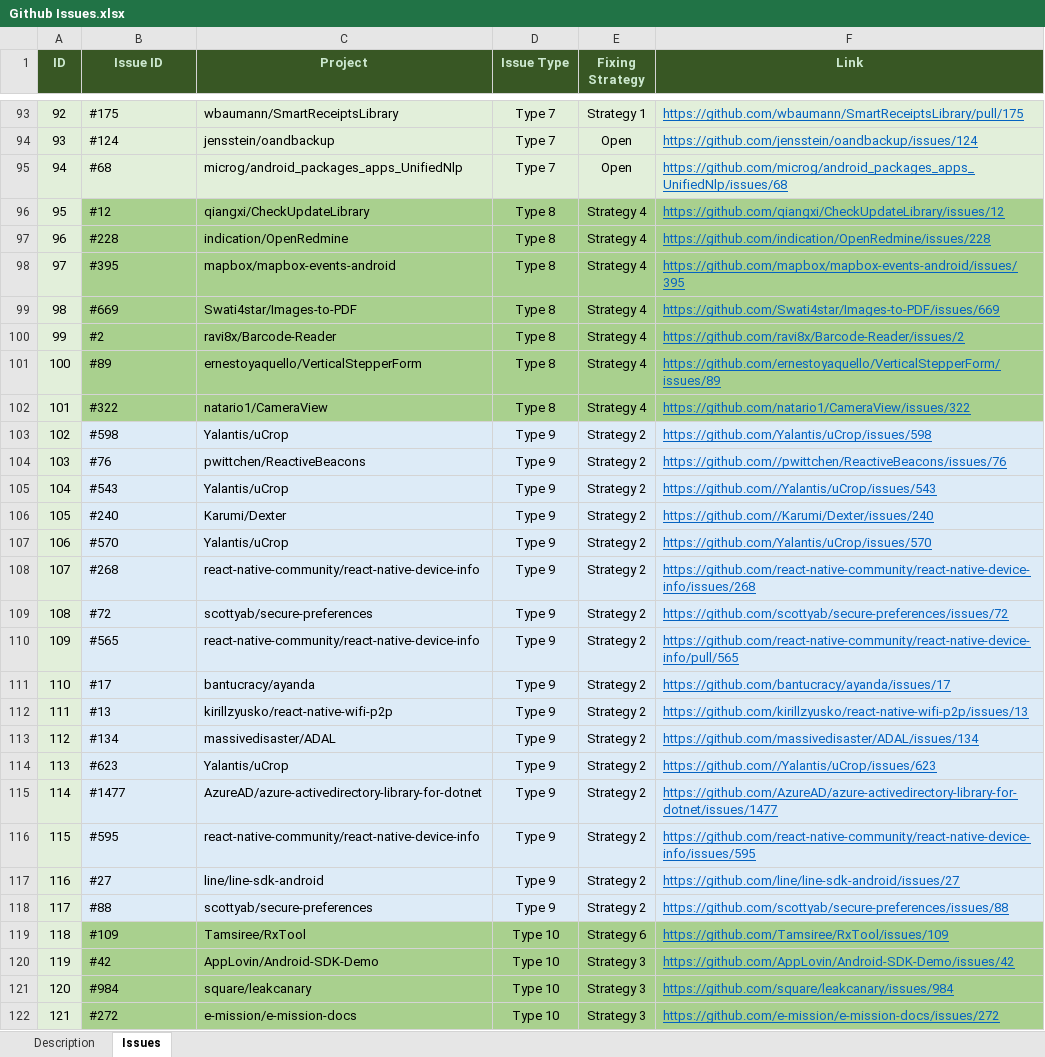
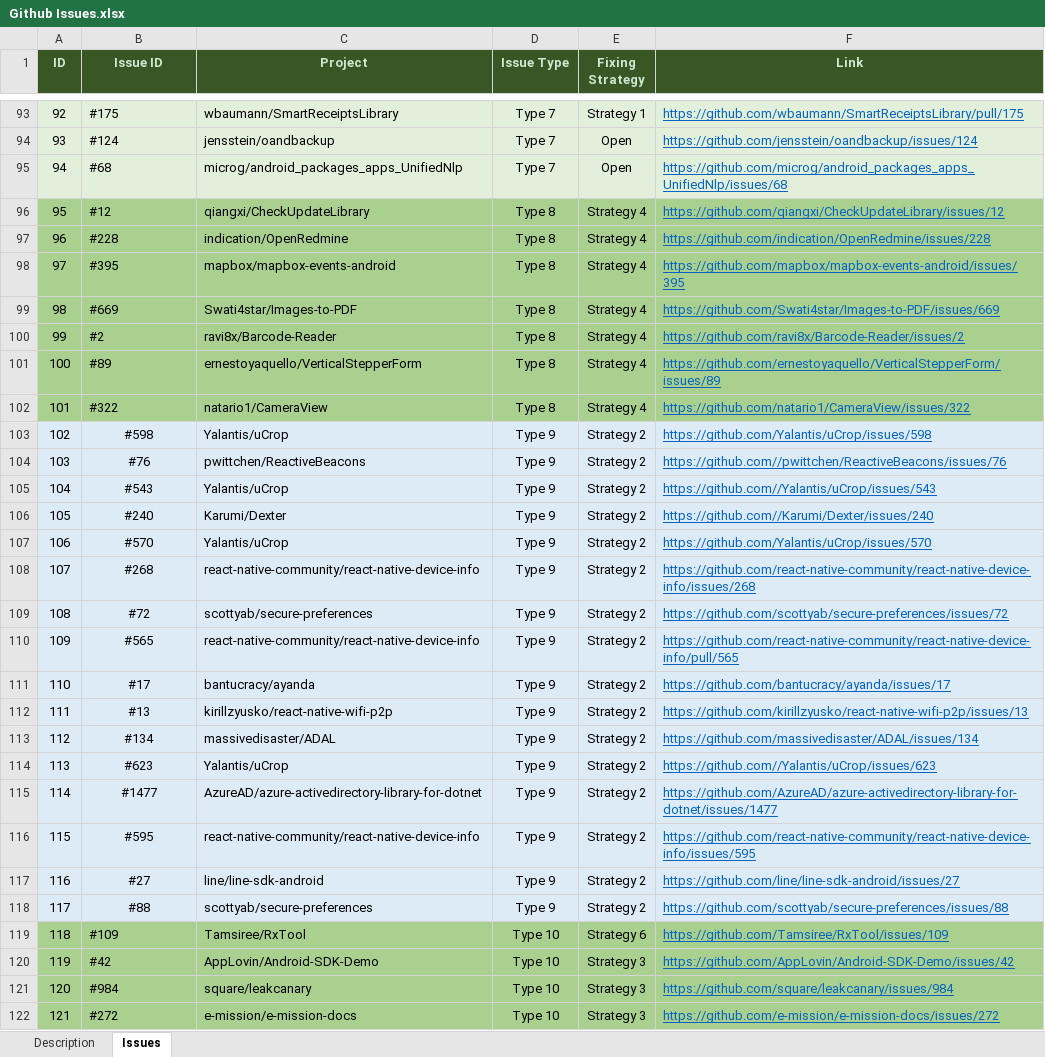
Before and after one commit to ARP-issues/ARP-issues.github.io, an Excel workbook: Github Issues.xlsx, sheet Issues, drawn as a sheet; only a part is shown, gaps mark what is left out; values as stored, in another font and other column widths than the file's, no borders; the diff covers the shown part only; the diff names each change by its address in the sheet, - before the commit and + after, or states it on an @@ line.

Commit message:
update Issues

```diff
--- a/Github Issues.xlsx (sheet Issues)
+++ b/Github Issues.xlsx (sheet Issues)
-A96:A102 fill: #E2EFDA
+A96:A102 fill: #A9D08E
-A103:A118 fill: #E2EFDA
+A103:A118 fill: #DDEBF7
-B103:B118 alignment: left
+B103:B118 alignment: center
-A119:A122 fill: #E2EFDA
+A119:A122 fill: #A9D08E
```
Also changed, not shown: cell formats elsewhere in this sheet.
